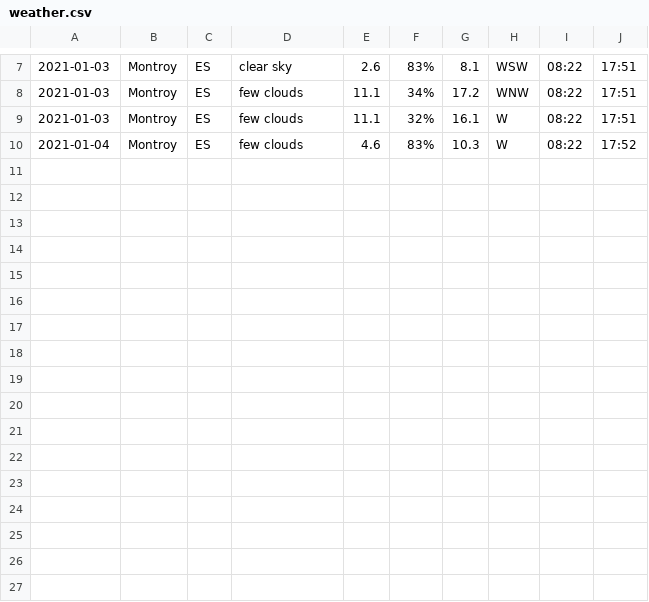
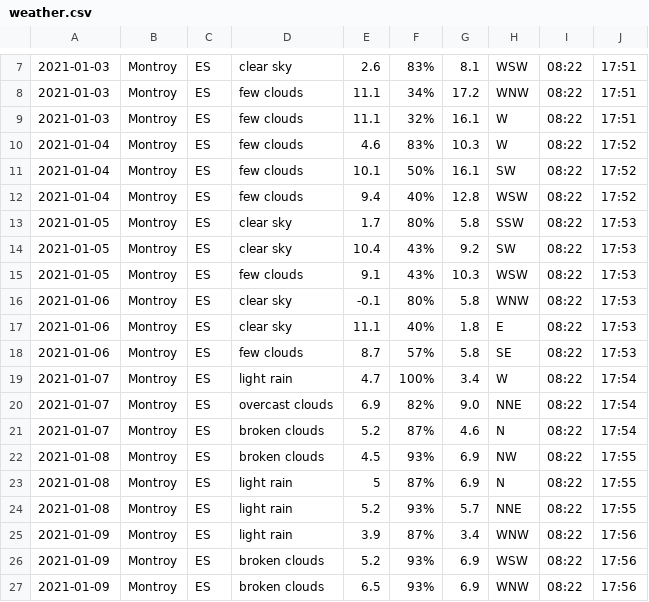
Before and after one commit to keithmillar/keithmillar, a CSV file: weather/weather.csv, drawn as a sheet; only a part is shown, gaps mark what is left out; the diff names each change by its address in the sheet, - before the commit and + after, or states it on an @@ line.

Commit message:
book weather

```diff
--- a/weather/weather.csv
+++ b/weather/weather.csv
+row 11: 2021-01-04 | Montroy | ES | few clouds | 10.1 | 50% | 16.1 | SW | 08:22 | 17:52
+row 12: 2021-01-04 | Montroy | ES | few clouds | 9.4 | 40% | 12.8 | WSW | 08:22 | 17:52
+row 13: 2021-01-05 | Montroy | ES | clear sky | 1.7 | 80% | 5.8 | SSW | 08:22 | 17:53
+row 14: 2021-01-05 | Montroy | ES | clear sky | 10.4 | 43% | 9.2 | SW | 08:22 | 17:53
+row 15: 2021-01-05 | Montroy | ES | few clouds | 9.1 | 43% | 10.3 | WSW | 08:22 | 17:53
+row 16: 2021-01-06 | Montroy | ES | clear sky | -0.1 | 80% | 5.8 | WNW | 08:22 | 17:53
+row 17: 2021-01-06 | Montroy | ES | clear sky | 11.1 | 40% | 1.8 | E | 08:22 | 17:53
+row 18: 2021-01-06 | Montroy | ES | few clouds | 8.7 | 57% | 5.8 | SE | 08:22 | 17:53
+row 19: 2021-01-07 | Montroy | ES | light rain | 4.7 | 100% | 3.4 | W | 08:22 | 17:54
+row 20: 2021-01-07 | Montroy | ES | overcast clouds | 6.9 | 82% | 9.0 | NNE | 08:22 | 17:54
+row 21: 2021-01-07 | Montroy | ES | broken clouds | 5.2 | 87% | 4.6 | N | 08:22 | 17:54
+row 22: 2021-01-08 | Montroy | ES | broken clouds | 4.5 | 93% | 6.9 | NW | 08:22 | 17:55
+row 23: 2021-01-08 | Montroy | ES | light rain | 5 | 87% | 6.9 | N | 08:22 | 17:55
+row 24: 2021-01-08 | Montroy | ES | light rain | 5.2 | 93% | 5.7 | NNE | 08:22 | 17:55
+row 25: 2021-01-09 | Montroy | ES | light rain | 3.9 | 87% | 3.4 | WNW | 08:22 | 17:56
+row 26: 2021-01-09 | Montroy | ES | broken clouds | 5.2 | 93% | 6.9 | WSW | 08:22 | 17:56
+row 27: 2021-01-09 | Montroy | ES | broken clouds | 6.5 | 93% | 6.9 | WNW | 08:22 | 17:56
```
Also changed, not shown: 3 other files.
